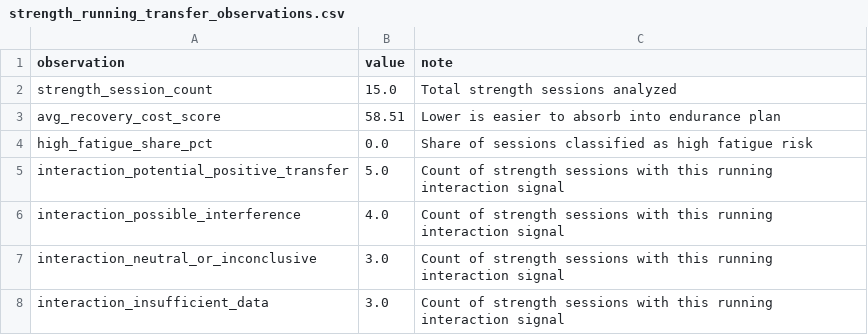
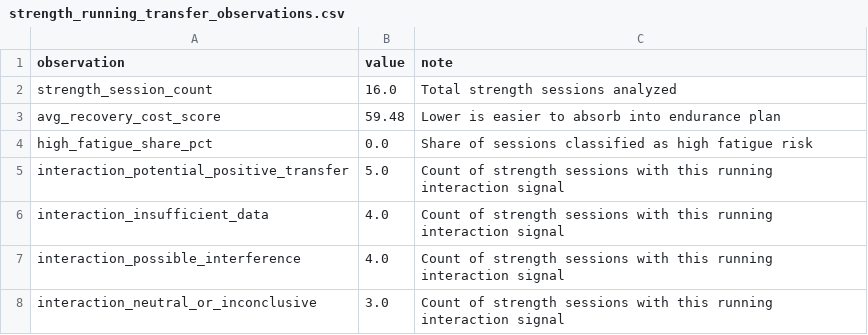
Before and after one commit to jvinodraj/theEagle, a CSV file: reports/strength/strength_running_transfer_observations.csv, drawn as a sheet.

```diff
--- a/reports/strength/strength_running_transfer_observations.csv
+++ b/reports/strength/strength_running_transfer_observations.csv
@@ -1,8 +1,8 @@
 observation,value,note
-strength_session_count,15.0,Total strength sessions analyzed
-avg_recovery_cost_score,58.51,Lower is easier to absorb into endurance plan
+strength_session_count,16.0,Total strength sessions analyzed
+avg_recovery_cost_score,59.48,Lower is easier to absorb into endurance plan
 high_fatigue_share_pct,0.0,Share of sessions classified as high fatigue risk
 interaction_potential_positive_transfer,5.0,Count of strength sessions with this running interaction signal
+interaction_insufficient_data,4.0,Count of strength sessions with this running interaction signal
 interaction_possible_interference,4.0,Count of strength sessions with this running interaction signal
 interaction_neutral_or_inconclusive,3.0,Count of strength sessions with this running interaction signal
-interaction_insufficient_data,3.0,Count of strength sessions with this running interaction signal
```
Also changed, not shown: reports/strength/strength_endurance_sessions.csv, reports/strength/strength_recovery_interaction.csv, 3 other files.
